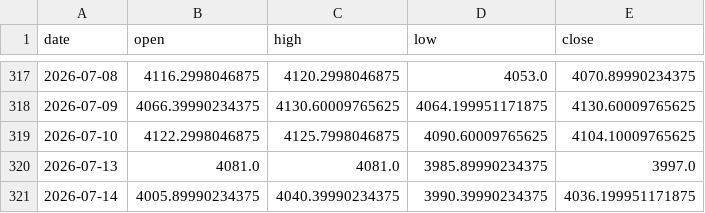
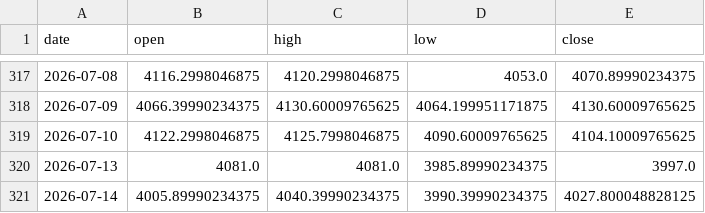
Before and after one commit to christianprimero926/btc-bot-panel, a CSV file: gold_candles.csv, drawn as a sheet; only a part is shown, gaps mark what is left out.

```diff
--- a/gold_candles.csv
+++ b/gold_candles.csv
@@ -320,2 +320,2 @@ date,open,high,low,close
 2026-07-13,4081.0,4081.0,3985.89990234375,3997.0
-2026-07-14,4005.89990234375,4040.39990234375,3990.39990234375,4036.199951171875
+2026-07-14,4005.89990234375,4040.39990234375,3990.39990234375,4027.800048828125
```
Also changed, not shown: qqq_candles.csv, 3 other files.
